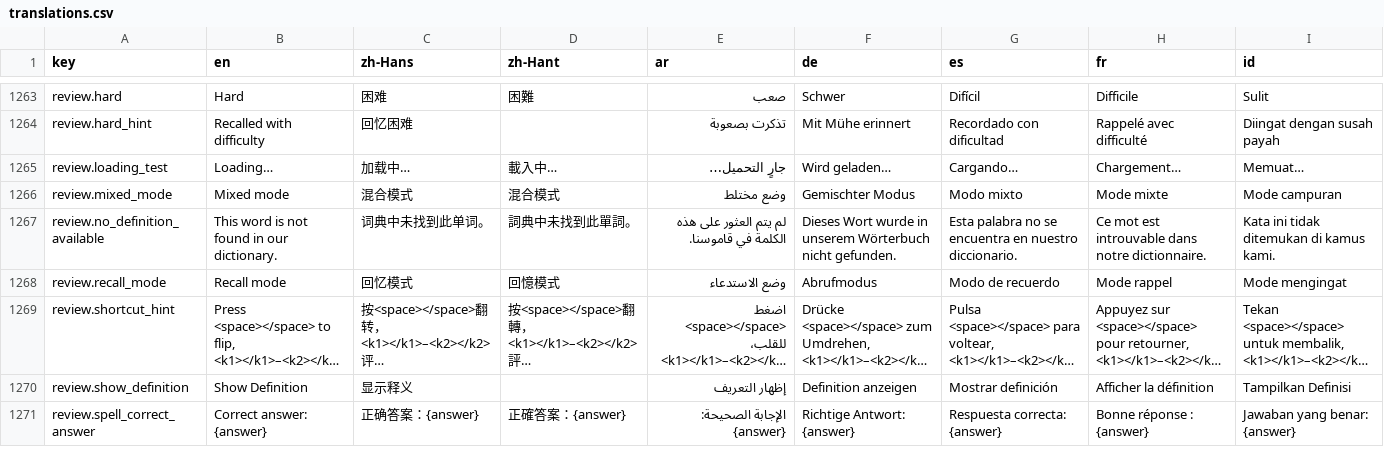
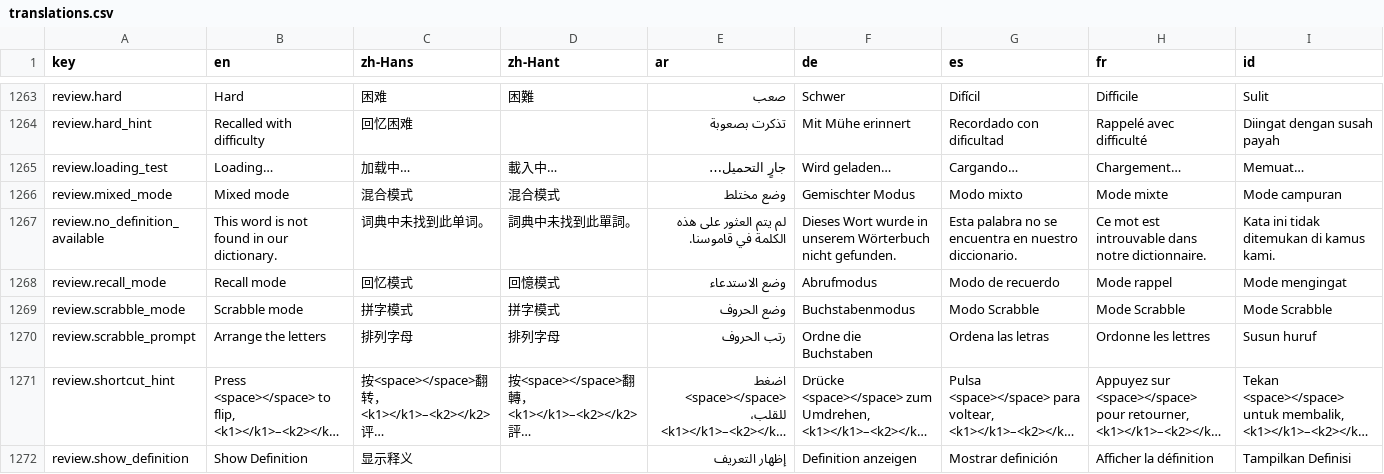
Before and after one commit to longjiang/language-player, a CSV file: translations.csv, drawn as a sheet; only a part is shown, gaps mark what is left out; the shorter side is filled out with more unchanged rows; long unchanged cells end in …; rows hold the shown columns only; the diff names each change by its address in the sheet, - before the commit and + after, or states it on an @@ line.

Commit message:
feat(srs): add scrabble review mode
Add a new selectable 'scrabble' review mode across web and mobile. It is
identical to spell mode except the learner arranges the answer's characters
(shuffled into letter blocks) into empty slots by tap (first empty slot) or
drag (a specific slot); filling the last slot auto-submits and no hint is
shown. Reuses the spell-mode flow: Start Test gate, blanked context + bolded
translation, same-language rephrasing, 20s countdown, and scoreSpellResult
grading.

- shared: add 'scrabble' to ReviewMode; add shuffleScrabbleBlocks helper
- web: ScrabbleCharInput (pointer-based drag + tap) wired into the review page
- mobile: ScrabbleCharInput (PanResponder drag + tap) wired into the review
  screen
- i18n: review.scrabble_mode, review.scrabble_prompt (18 locales)

```diff
--- a/translations.csv
+++ b/translations.csv
+row 1269: review.scrabble_mode | Scrabble mode | 拼字模式 | 拼字模式 | وضع الحروف | Buchstabenmodus | Modo Scrabble | Mode Scrabble | Mode Scrabble
+row 1270: review.scrabble_prompt | Arrange the letters | 排列字母 | 排列字母 | رتب الحروف | Ordne die Buchstaben | Ordena las letras | Ordonne les lettres | Susun huruf
```
Also changed, not shown: 24 other files.
